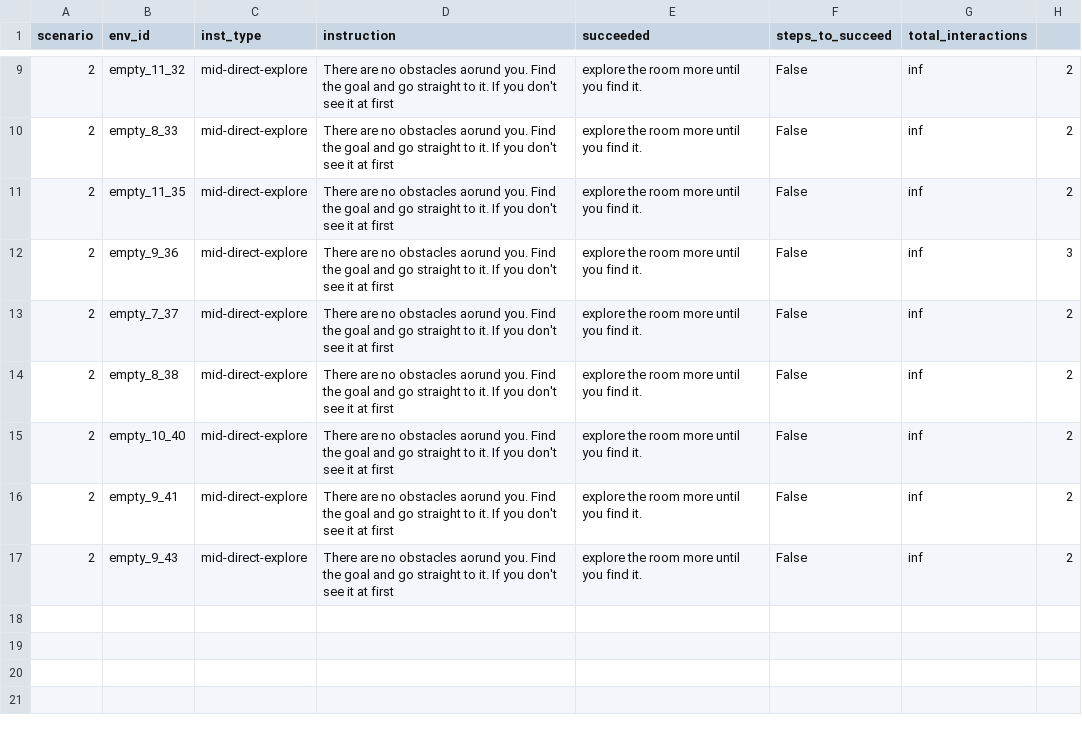
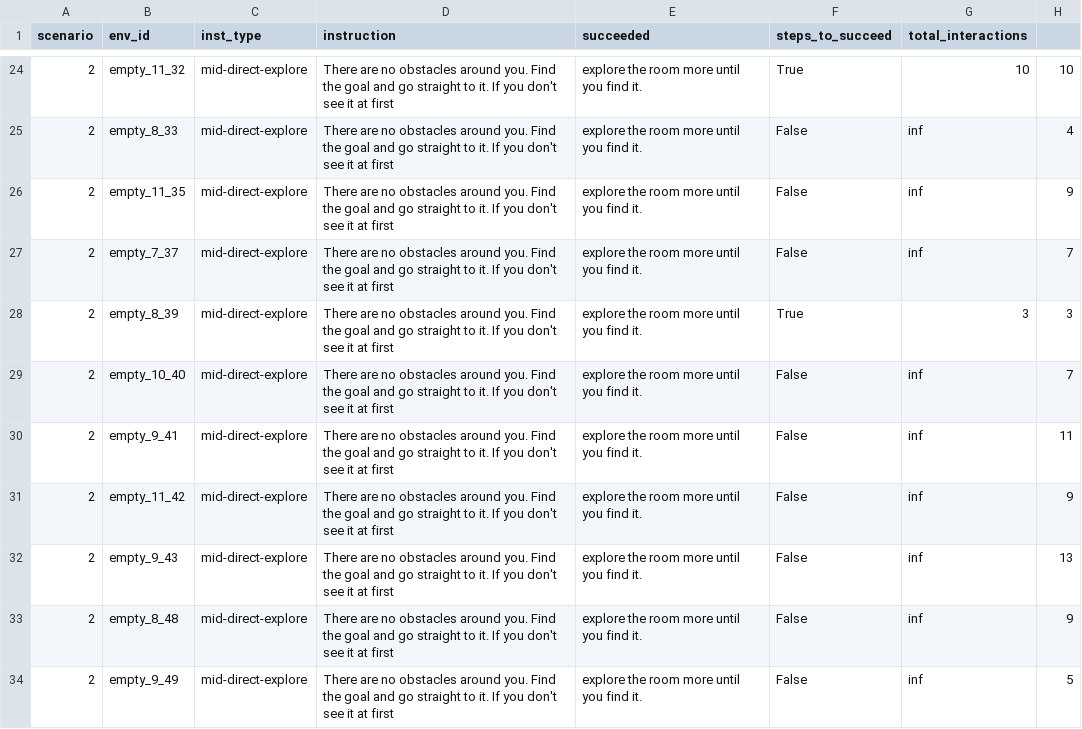
Before and after one commit to tu-trinh/selfexplainingai, a CSV file: scenario2_type4.csv, drawn as a sheet; only a part is shown, gaps mark what is left out; the diff covers the shown part only.

```diff
--- a/scenario2_type4.csv
+++ b/scenario2_type4.csv
@@ -9,9 +24,11 @@ scenario,env_id,inst_type,instruction,succeeded,steps_to_succeed,total_interacti
-2,empty_11_32,mid-direct-explore,There are no obstacles aorund you. Find the goal and go straight to it. If you don't see it at first, explore the room more until you find it.,False,inf,2
-2,empty_8_33,mid-direct-explore,There are no obstacles aorund you. Find the goal and go straight to it. If you don't see it at first, explore the room more until you find it.,False,inf,2
-2,empty_11_35,mid-direct-explore,There are no obstacles aorund you. Find the goal and go straight to it. If you don't see it at first, explore the room more until you find it.,False,inf,2
-2,empty_9_36,mid-direct-explore,There are no obstacles aorund you. Find the goal and go straight to it. If you don't see it at first, explore the room more until you find it.,False,inf,3
-2,empty_7_37,mid-direct-explore,There are no obstacles aorund you. Find the goal and go straight to it. If you don't see it at first, explore the room more until you find it.,False,inf,2
-2,empty_8_38,mid-direct-explore,There are no obstacles aorund you. Find the goal and go straight to it. If you don't see it at first, explore the room more until you find it.,False,inf,2
-2,empty_10_40,mid-direct-explore,There are no obstacles aorund you. Find the goal and go straight to it. If you don't see it at first, explore the room more until you find it.,False,inf,2
-2,empty_9_41,mid-direct-explore,There are no obstacles aorund you. Find the goal and go straight to it. If you don't see it at first, explore the room more until you find it.,False,inf,2
-2,empty_9_43,mid-direct-explore,There are no obstacles aorund you. Find the goal and go straight to it. If you don't see it at first, explore the room more until you find it.,False,inf,2
+2,empty_11_32,mid-direct-explore,There are no obstacles around you. Find the goal and go straight to it. If you don't see it at first, explore the room more until you find it.,True,10,10
+2,empty_8_33,mid-direct-explore,There are no obstacles around you. Find the goal and go straight to it. If you don't see it at first, explore the room more until you find it.,False,inf,4
+2,empty_11_35,mid-direct-explore,There are no obstacles around you. Find the goal and go straight to it. If you don't see it at first, explore the room more until you find it.,False,inf,9
+2,empty_7_37,mid-direct-explore,There are no obstacles around you. Find the goal and go straight to it. If you don't see it at first, explore the room more until you find it.,False,inf,7
+2,empty_8_39,mid-direct-explore,There are no obstacles around you. Find the goal and go straight to it. If you don't see it at first, explore the room more until you find it.,True,3,3
+2,empty_10_40,mid-direct-explore,There are no obstacles around you. Find the goal and go straight to it. If you don't see it at first, explore the room more until you find it.,False,inf,7
+2,empty_9_41,mid-direct-explore,There are no obstacles around you. Find the goal and go straight to it. If you don't see it at first, explore the room more until you find it.,False,inf,11
+2,empty_11_42,mid-direct-explore,There are no obstacles around you. Find the goal and go straight to it. If you don't see it at first, explore the room more until you find it.,False,inf,9
+2,empty_9_43,mid-direct-explore,There are no obstacles around you. Find the goal and go straight to it. If you don't see it at first, explore the room more until you find it.,False,inf,13
+2,empty_8_48,mid-direct-explore,There are no obstacles around you. Find the goal and go straight to it. If you don't see it at first, explore the room more until you find it.,False,inf,9
+2,empty_9_49,mid-direct-explore,There are no obstacles around you. Find the goal and go straight to it. If you don't see it at first, explore the room more until you find it.,False,inf,5
```
Also changed, not shown: 15 added rows and 19 edited cells elsewhere in this file, scenario1_type1.csv, scenario2_type0.csv, 10 other files.
